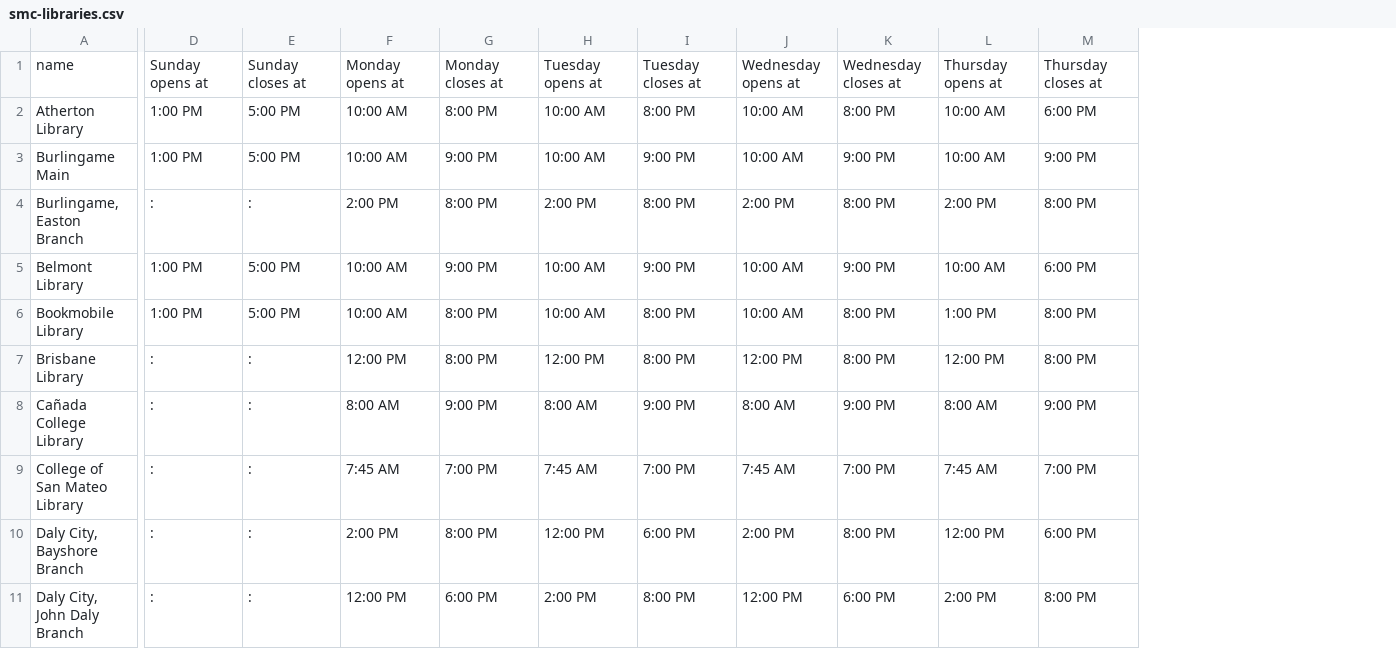
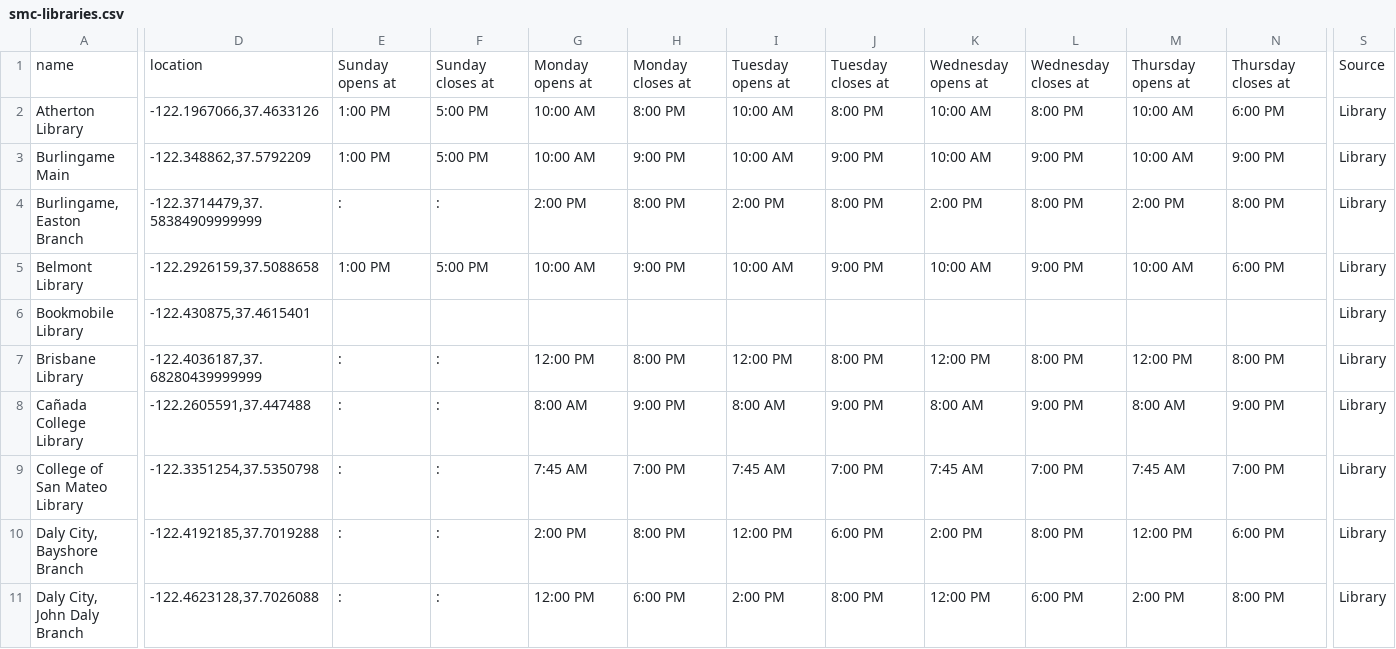
Before and after one commit to codeforamerica/snapr, a CSV file: data/smc-libraries.csv, drawn as a sheet; only a part is shown, gaps mark what is left out; addresses are those after the commit; the diff covers the shown part only; the diff names each change by its address in the sheet, - before the commit and + after, or states it on an @@ line.

Commit message:
added location (lat/long) and Source columns to libraries csv

```diff
--- a/data/smc-libraries.csv
+++ b/data/smc-libraries.csv
+column D, rows 1-11: location | -122.1967066,37.4633126 | -122.348862,37.5792209 | -122.3714479,37.58384909999999 | -122.2926159,37.5088658 | -122.430875,37.4615401 | -122.4036187,37.68280439999999 | -122.2605591,37.447488 | -122.3351254,37.5350798 | -122.4192185,37.7019288 | -122.4623128,37.7026088
+column S, rows 1-11: Source | Library | Library | Library | Library | Library | Library | Library | Library | Library | Library
-E6: 1:00 PM
+E6: (empty)
-F6: 5:00 PM
+F6: (empty)
-G6: 10:00 AM
+G6: (empty)
-H6: 8:00 PM
+H6: (empty)
-I6: 10:00 AM
+I6: (empty)
-J6: 8:00 PM
+J6: (empty)
-K6: 10:00 AM
+K6: (empty)
-L6: 8:00 PM
+L6: (empty)
-M6: 1:00 PM
+M6: (empty)
-N6: 8:00 PM
+N6: (empty)
```
Also changed, not shown: 4 edited cells elsewhere in this file, 1 other file.
